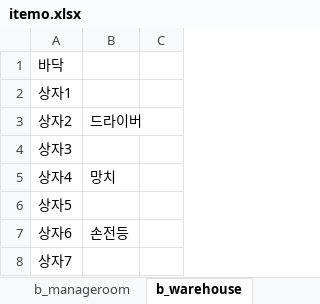
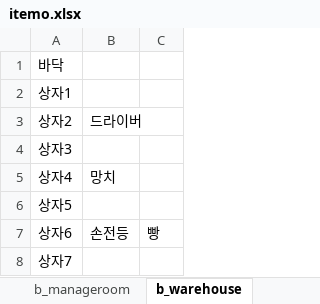
Before and after one commit to jaden3757/Codeplay, an Excel workbook: Demo/itemo.xlsx, sheet b_warehouse, drawn as a sheet; values as stored, in another font and other column widths than the file's, no borders; the diff names each change by its address in the sheet, - before the commit and + after, or states it on an @@ line.

```diff
--- a/Demo/itemo.xlsx (sheet b_warehouse)
+++ b/Demo/itemo.xlsx (sheet b_warehouse)
-C7: (empty)
+C7: 빵
```
Also changed, not shown: sheet b_bedroom, sheet main, sheet a_hall, sheet items, Demo/item.xlsx, 25 other files.
